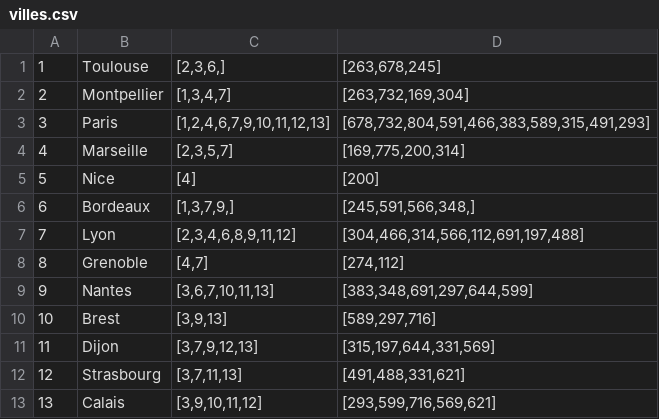
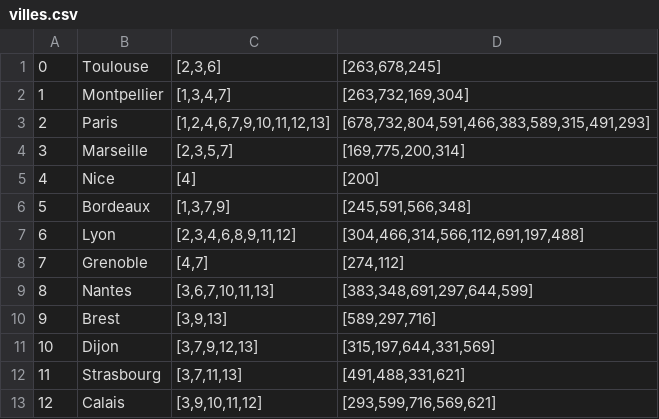
Before and after one commit to CPavieR/projet-jeux, a CSV file: villes.csv, drawn as a sheet; the diff names each change by its address in the sheet, - before the commit and + after, or states it on an @@ line.

Commit message:
fix csv, virgule en trop

```diff
--- a/villes.csv
+++ b/villes.csv
@@ column A renumbered from row 1 down @@
-C1: [2,3,6,]
+C1: [2,3,6]
-C6: [1,3,7,9,]
+C6: [1,3,7,9]
-D6: [245,591,566,348,]
+D6: [245,591,566,348]
```
